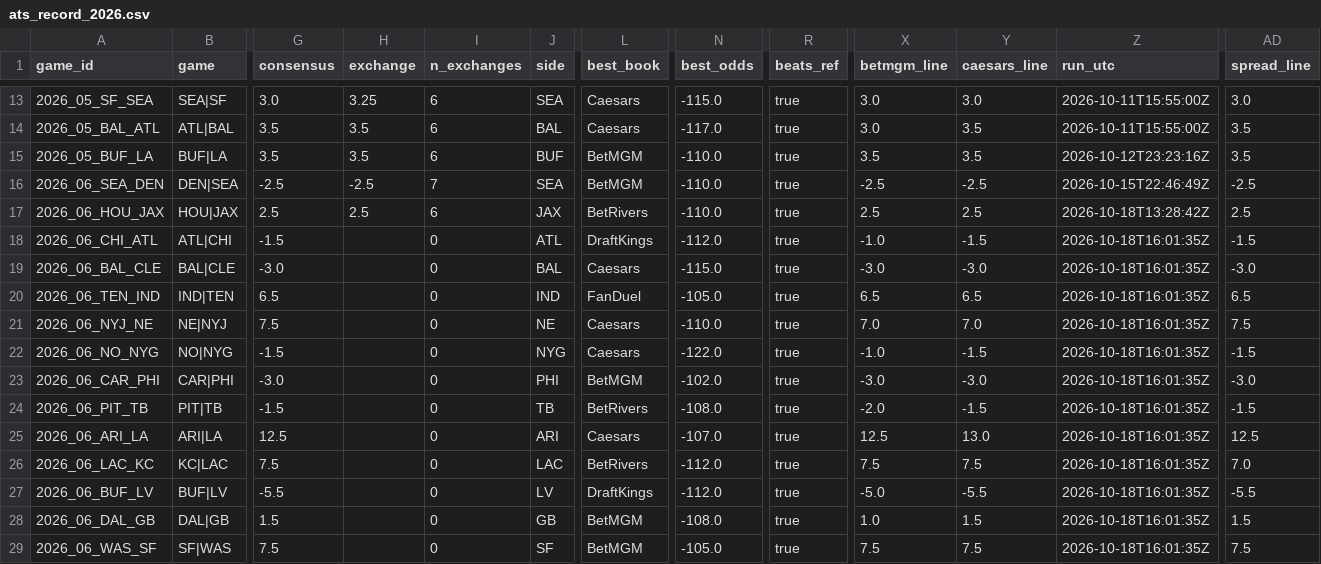
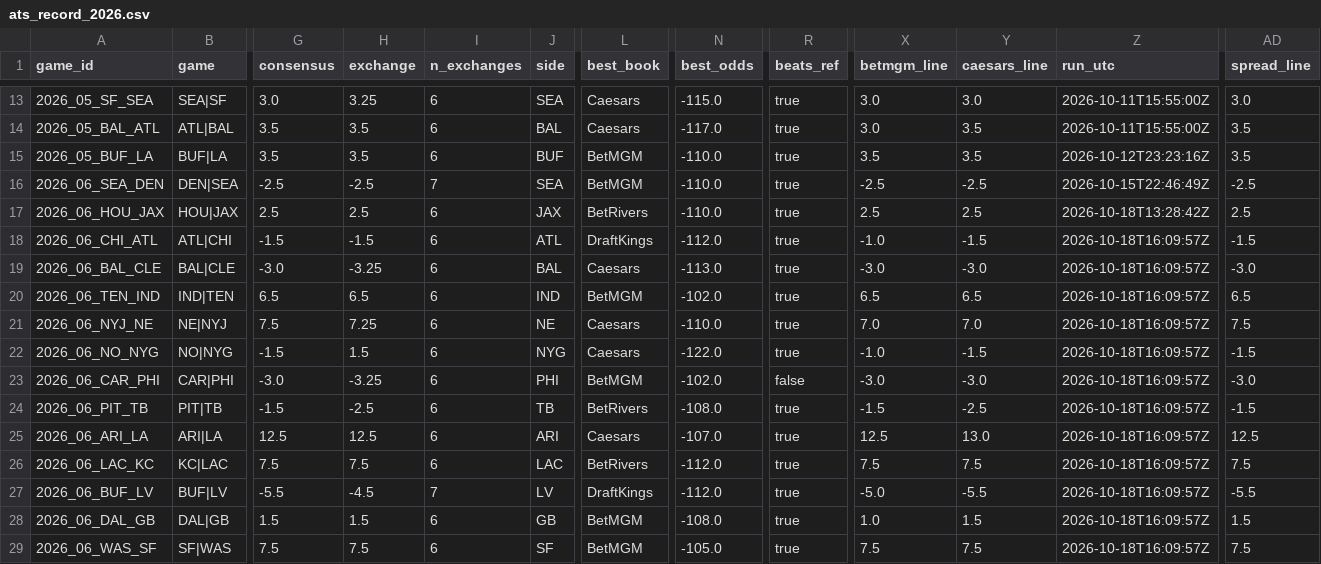
Before and after one commit to wbblanck/nfl-betting-model, a CSV file: data/live/ats_record_2026.csv, drawn as a sheet; only a part is shown, gaps mark what is left out; the diff names each change by its address in the sheet, - before the commit and + after, or states it on an @@ line.

```diff
--- a/data/live/ats_record_2026.csv
+++ b/data/live/ats_record_2026.csv
-H18 (exchange): (empty)
+H18 (exchange): -1.5
-I18:I26 (n_exchanges): 0
+I18:I26 (n_exchanges): 6
-Z18:Z29 (run_utc): 2026-10-18T16:01:35Z
+Z18:Z29 (run_utc): 2026-10-18T16:09:57Z
-H19 (exchange): (empty)
+H19 (exchange): -3.25
-N19 (best_odds): -115.0
+N19 (best_odds): -113.0
-H20 (exchange): (empty)
+H20 (exchange): 6.5
-L20 (best_book): FanDuel
+L20 (best_book): BetMGM
-N20 (best_odds): -105.0
+N20 (best_odds): -102.0
-H21 (exchange): (empty)
+H21 (exchange): 7.25
-H22 (exchange): (empty)
+H22 (exchange): 1.5
-H23 (exchange): (empty)
+H23 (exchange): -3.25
-R23 (beats_ref): true
+R23 (beats_ref): false
-H24 (exchange): (empty)
+H24 (exchange): -2.5
-X24 (betmgm_line): -2.0
+X24 (betmgm_line): -1.5
-Y24 (caesars_line): -1.5
+Y24 (caesars_line): -2.5
-H25 (exchange): (empty)
+H25 (exchange): 12.5
-H26 (exchange): (empty)
+H26 (exchange): 7.5
-AD26 (spread_line): 7.0
+AD26 (spread_line): 7.5
-H27 (exchange): (empty)
+H27 (exchange): -4.5
-I27 (n_exchanges): 0
+I27 (n_exchanges): 7
-H28 (exchange): (empty)
+H28 (exchange): 1.5
-I28:I29 (n_exchanges): 0
+I28:I29 (n_exchanges): 6
-H29 (exchange): (empty)
+H29 (exchange): 7.5
```
Also changed, not shown: data/live/ats_runs_2026.csv, data/live/openmarkets_compare_2026.csv, 3 other files.
